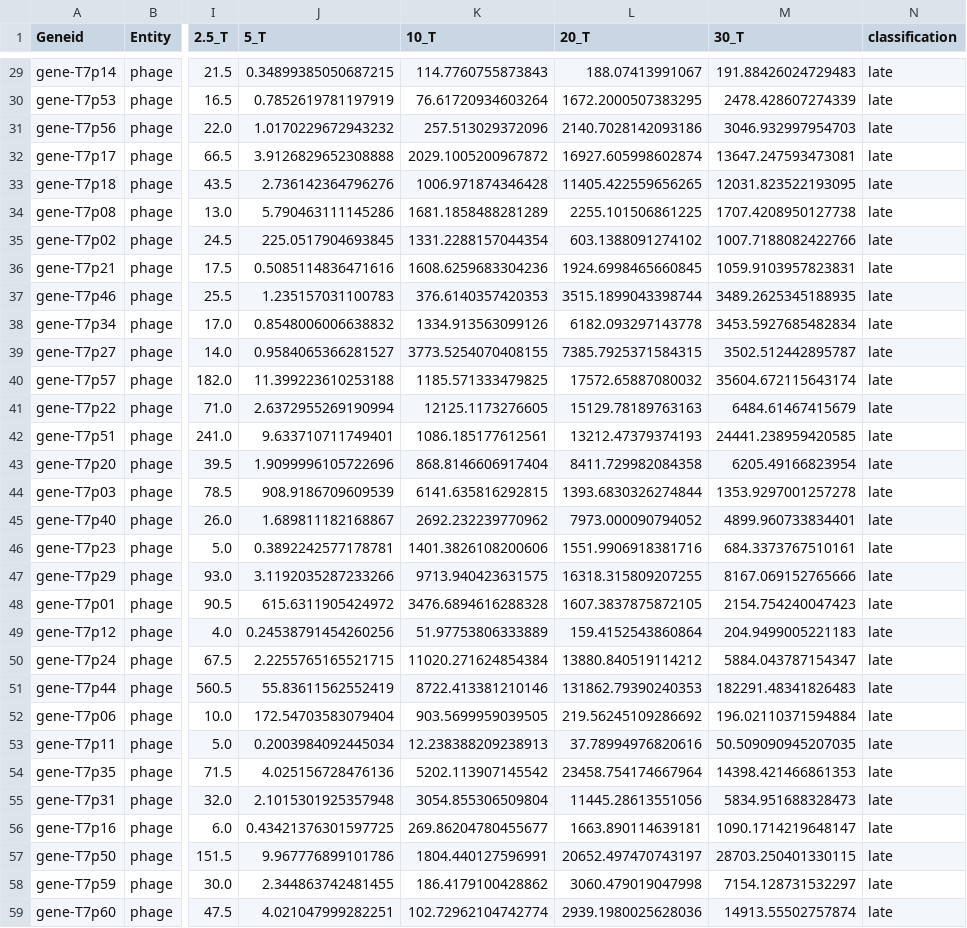
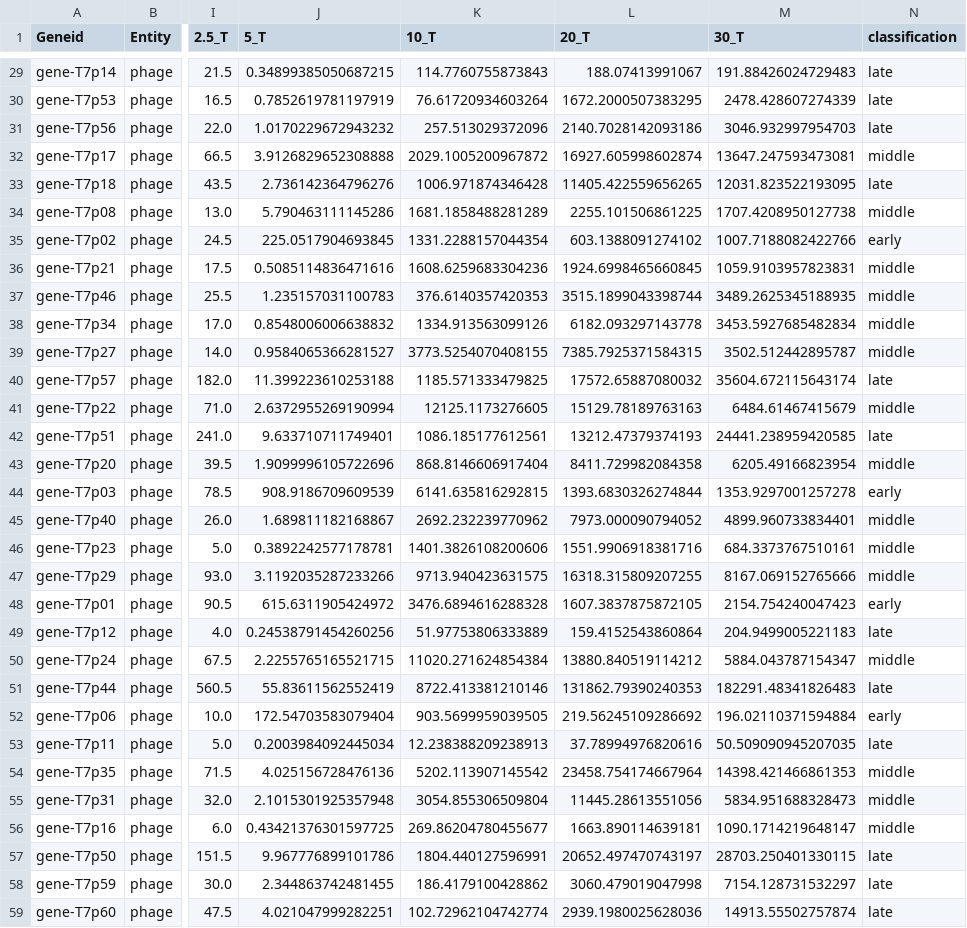
Before and after one commit to TP25-Phage-Infection-Classifiers/vivid-virions, a TSV file: data/classified/Guegler_T7_plusToxIN_full_raw_counts_tpm_filtered_classified.tsv, drawn as a sheet; only a part is shown, gaps mark what is left out; the diff covers the shown part only; the diff names each change by its address in the sheet, - before the commit and + after, or states it on an @@ line.

Commit message:
updated data folder and graphs with net t7 classification

```diff
--- a/data/classified/Guegler_T7_plusToxIN_full_raw_counts_tpm_filtered_classified.tsv
+++ b/data/classified/Guegler_T7_plusToxIN_full_raw_counts_tpm_filtered_classified.tsv
-N32 (classification): late
+N32 (classification): middle
-N34 (classification): late
+N34 (classification): middle
-N35 (classification): late
+N35 (classification): early
-N36:N39 (classification): late
+N36:N39 (classification): middle
-N41 (classification): late
+N41 (classification): middle
-N43 (classification): late
+N43 (classification): middle
-N44 (classification): late
+N44 (classification): early
-N45:N47 (classification): late
+N45:N47 (classification): middle
-N48 (classification): late
+N48 (classification): early
-N50 (classification): late
+N50 (classification): middle
-N52 (classification): late
+N52 (classification): early
-N54:N56 (classification): late
+N54:N56 (classification): middle
```
Also changed, not shown: 20 edited cells elsewhere in this file, 1 other file.
